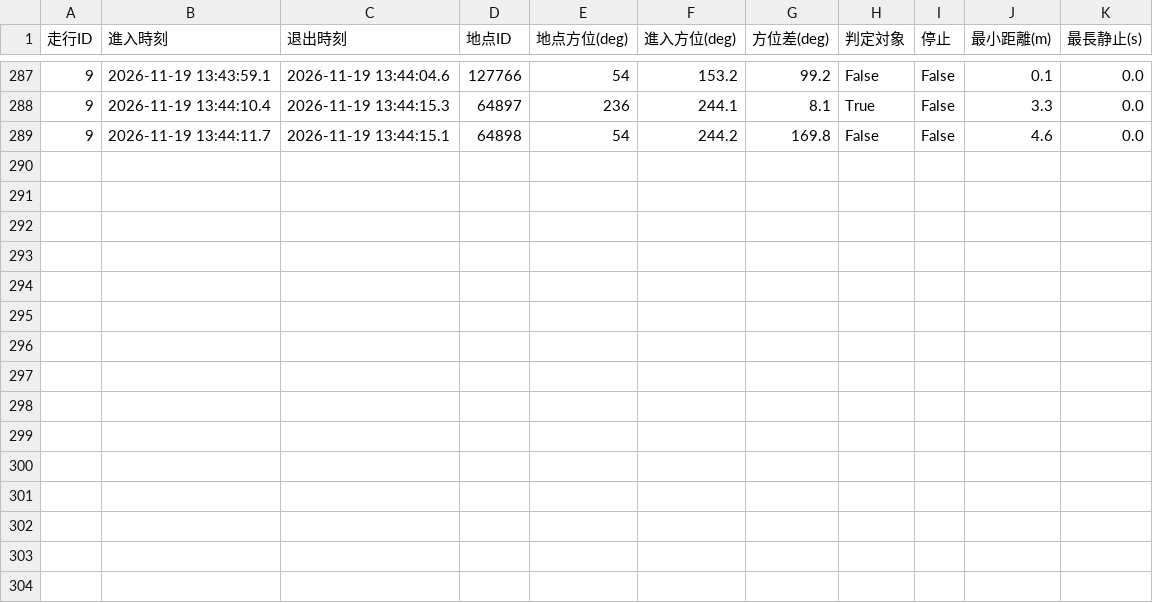
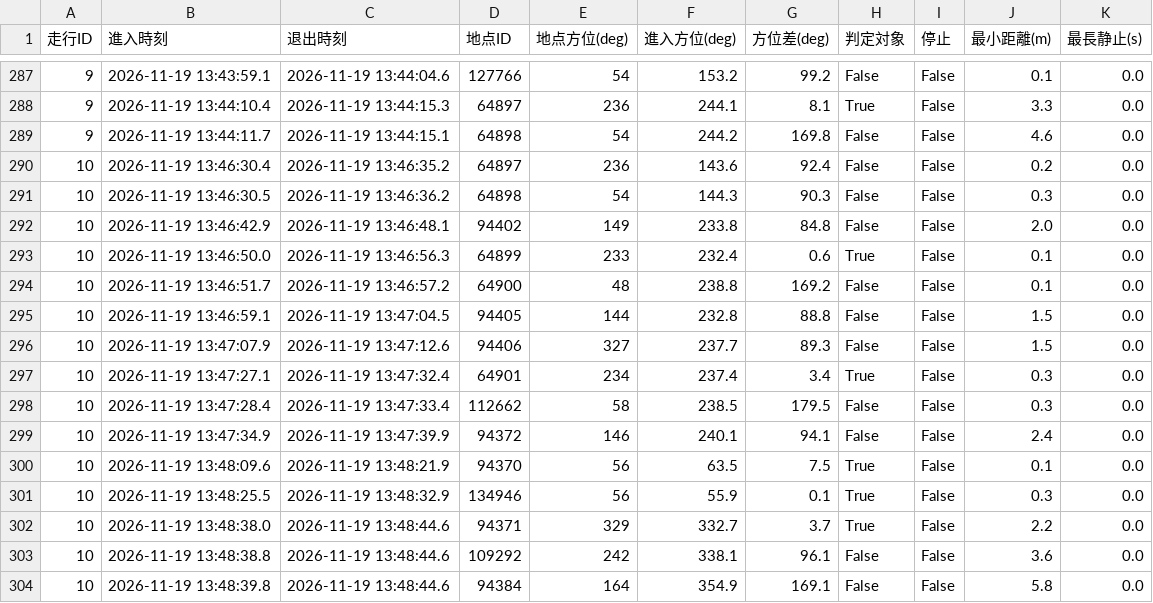
Before and after one commit to tT71lBbM/bicycle-stop-score, a CSV file: visit_log.csv, drawn as a sheet; only a part is shown, gaps mark what is left out.

```diff
--- a/visit_log.csv
+++ b/visit_log.csv
@@ -289 +289,16 @@
 9,2026-11-19 13:44:11.7,2026-11-19 13:44:15.1,64898,54,244.2,169.8,False,False,4.6,0.0
+10,2026-11-19 13:46:30.4,2026-11-19 13:46:35.2,64897,236,143.6,92.4,False,False,0.2,0.0
+10,2026-11-19 13:46:30.5,2026-11-19 13:46:36.2,64898,54,144.3,90.3,False,False,0.3,0.0
+10,2026-11-19 13:46:42.9,2026-11-19 13:46:48.1,94402,149,233.8,84.8,False,False,2.0,0.0
+10,2026-11-19 13:46:50.0,2026-11-19 13:46:56.3,64899,233,232.4,0.6,True,False,0.1,0.0
+10,2026-11-19 13:46:51.7,2026-11-19 13:46:57.2,64900,48,238.8,169.2,False,False,0.1,0.0
+10,2026-11-19 13:46:59.1,2026-11-19 13:47:04.5,94405,144,232.8,88.8,False,False,1.5,0.0
+10,2026-11-19 13:47:07.9,2026-11-19 13:47:12.6,94406,327,237.7,89.3,False,False,1.5,0.0
+10,2026-11-19 13:47:27.1,2026-11-19 13:47:32.4,64901,234,237.4,3.4,True,False,0.3,0.0
+10,2026-11-19 13:47:28.4,2026-11-19 13:47:33.4,112662,58,238.5,179.5,False,False,0.3,0.0
+10,2026-11-19 13:47:34.9,2026-11-19 13:47:39.9,94372,146,240.1,94.1,False,False,2.4,0.0
+10,2026-11-19 13:48:09.6,2026-11-19 13:48:21.9,94370,56,63.5,7.5,True,False,0.1,0.0
+10,2026-11-19 13:48:25.5,2026-11-19 13:48:32.9,134946,56,55.9,0.1,True,False,0.3,0.0
+10,2026-11-19 13:48:38.0,2026-11-19 13:48:44.6,94371,329,332.7,3.7,True,False,2.2,0.0
+10,2026-11-19 13:48:38.8,2026-11-19 13:48:44.6,109292,242,338.1,96.1,False,False,3.6,0.0
+10,2026-11-19 13:48:39.8,2026-11-19 13:48:44.6,94384,164,354.9,169.1,False,False,5.8,0.0
```
Also changed, not shown: near_log.csv, 1 other file.
